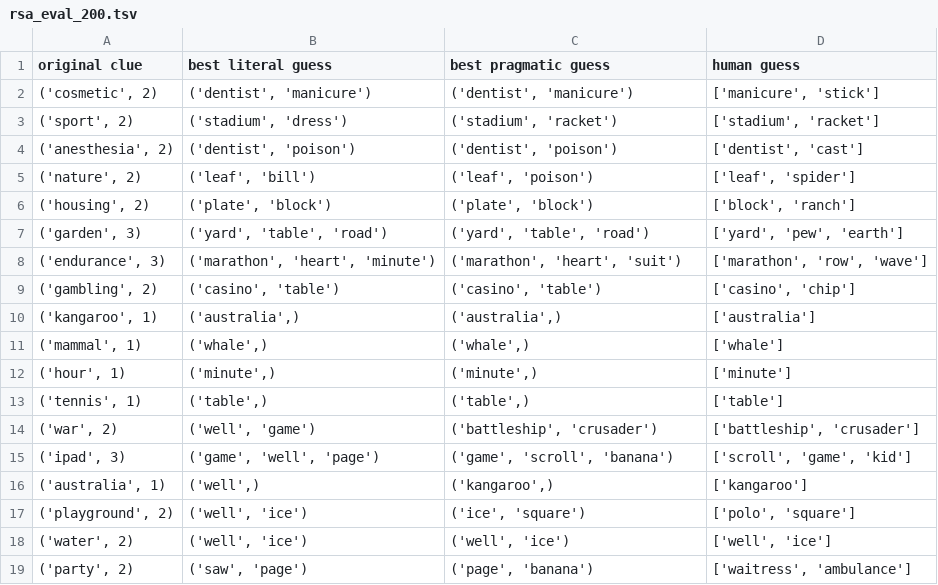
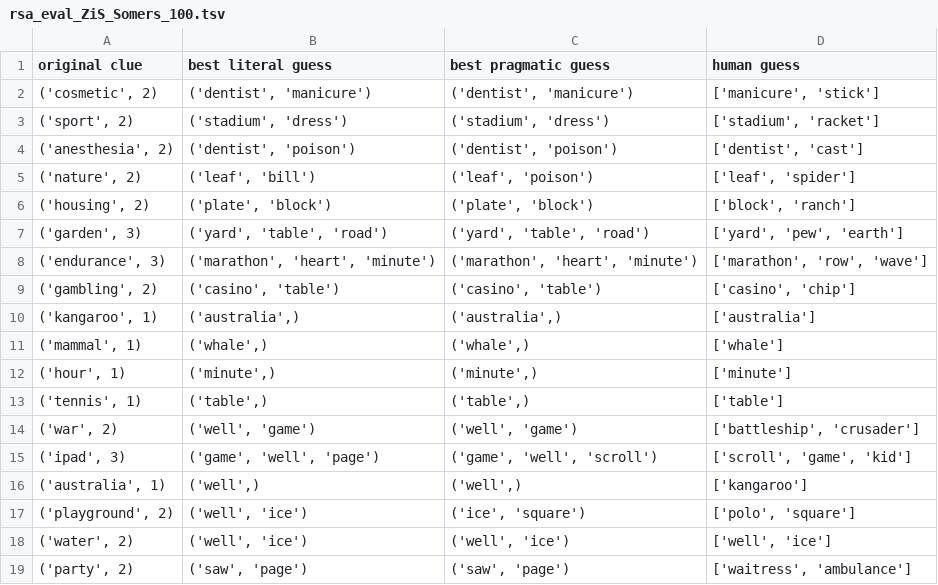
Before and after one commit to itsLuisa/codenames, a TSV file: results/rsa_eval_ZiS_Somers_100.tsv (was rsa_eval_200.tsv), drawn as a sheet.

Commit message:
bring results in order

```diff
--- a/rsa_eval_200.tsv
+++ b/results/rsa_eval_ZiS_Somers_100.tsv
@@ -2,3 +2,3 @@ original clue	best literal guess	best pragmatic guess	human guess
 ('cosmetic', 2)	('dentist', 'manicure')	('dentist', 'manicure')	['manicure', 'stick']
-('sport', 2)	('stadium', 'dress')	('stadium', 'racket')	['stadium', 'racket']
+('sport', 2)	('stadium', 'dress')	('stadium', 'dress')	['stadium', 'racket']
 ('anesthesia', 2)	('dentist', 'poison')	('dentist', 'poison')	['dentist', 'cast']
@@ -7,3 +7,3 @@ original clue	best literal guess	best pragmatic guess	human guess
 ('garden', 3)	('yard', 'table', 'road')	('yard', 'table', 'road')	['yard', 'pew', 'earth']
-('endurance', 3)	('marathon', 'heart', 'minute')	('marathon', 'heart', 'suit')	['marathon', 'row', 'wave']
+('endurance', 3)	('marathon', 'heart', 'minute')	('marathon', 'heart', 'minute')	['marathon', 'row', 'wave']
 ('gambling', 2)	('casino', 'table')	('casino', 'table')	['casino', 'chip']
@@ -13,7 +13,7 @@ original clue	best literal guess	best pragmatic guess	human guess
 ('tennis', 1)	('table',)	('table',)	['table']
-('war', 2)	('well', 'game')	('battleship', 'crusader')	['battleship', 'crusader']
-('ipad', 3)	('game', 'well', 'page')	('game', 'scroll', 'banana')	['scroll', 'game', 'kid']
-('australia', 1)	('well',)	('kangaroo',)	['kangaroo']
+('war', 2)	('well', 'game')	('well', 'game')	['battleship', 'crusader']
+('ipad', 3)	('game', 'well', 'page')	('game', 'well', 'scroll')	['scroll', 'game', 'kid']
+('australia', 1)	('well',)	('well',)	['kangaroo']
 ('playground', 2)	('well', 'ice')	('ice', 'square')	['polo', 'square']
 ('water', 2)	('well', 'ice')	('well', 'ice')	['well', 'ice']
-('party', 2)	('saw', 'page')	('page', 'banana')	['waitress', 'ambulance']
+('party', 2)	('saw', 'page')	('saw', 'page')	['waitress', 'ambulance']
```
Also changed, not shown: 7 other files.
